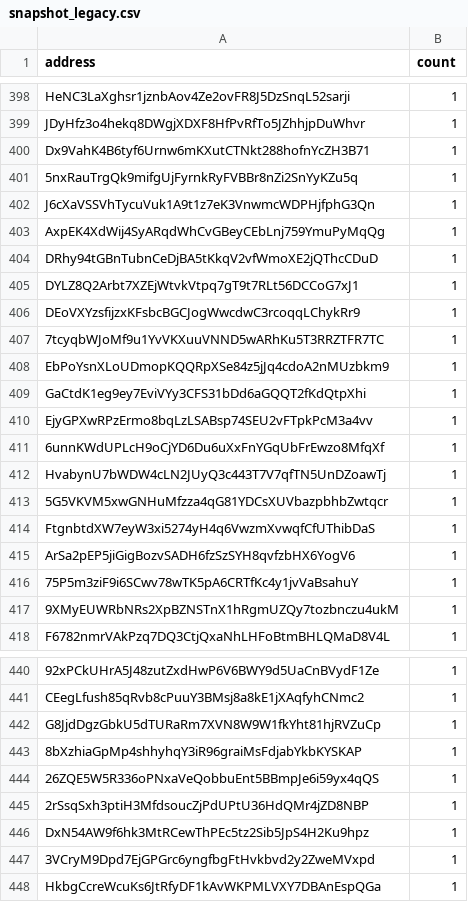
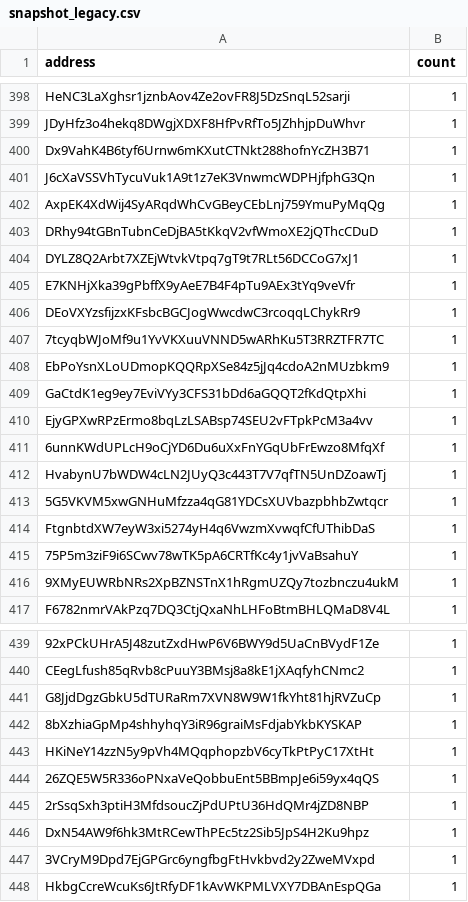
Before and after one commit to QuekzDev/snapshot, a CSV file: snapshot_legacy.csv, drawn as a sheet; only a part is shown, gaps mark what is left out; removed rows and columns are numbered as before the commit, all else as after; the diff names each change by its address in the sheet, - before the commit and + after, or states it on an @@ line.

```diff
--- a/snapshot_legacy.csv
+++ b/snapshot_legacy.csv
-row 401: 5nxRauTrgQk9mifgUjFyrnkRyFVBBr8nZi2SnYyKZu5q | 1
+row 405: E7KNHjXka39gPbffX9yAeE7B4F4pTu9AEx3tYq9veVfr | 1
-row 415: ArSa2pEP5jiGigBozvSADH6fzSzSYH8qvfzbHX6YogV6 | 1
+row 443: HKiNeY14zzN5y9pVh4MQqphopzbV6cyTkPtPyC17XtHt | 1
```
